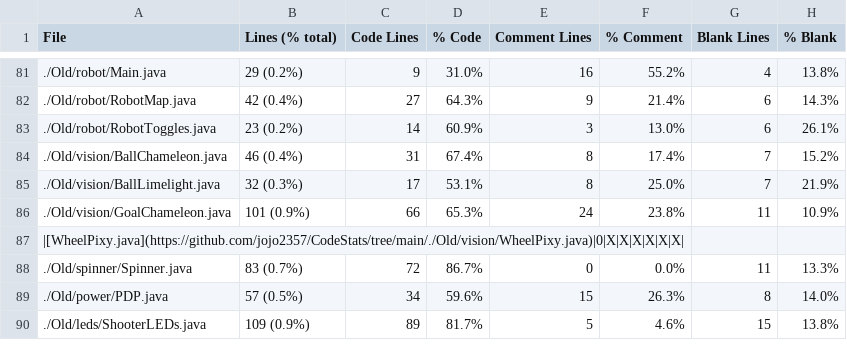
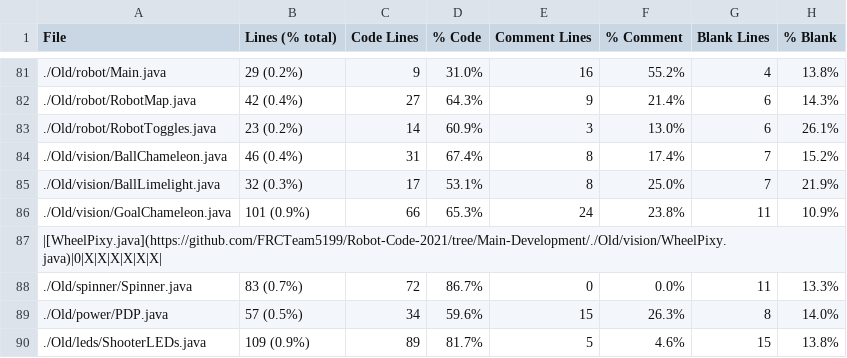
Before and after one commit to FRCTeam5199/Robot-Code-2021, a CSV file: Statistic.csv, drawn as a sheet; only a part is shown, gaps mark what is left out.

```diff
--- a/Statistic.csv
+++ b/Statistic.csv
@@ -86,3 +86,3 @@ File,Lines (% total),Code Lines,% Code,Comment Lines,% Comment,Blank Lines,% Bla
 ./Old/vision/GoalChameleon.java,101 (0.9%),66,65.3%,24,23.8%,11,10.9%
-|[WheelPixy.java](https://github.com/jojo2357/CodeStats/tree/main/./Old/vision/WheelPixy.java)|0|X|X|X|X|X|X|
+|[WheelPixy.java](https://github.com/FRCTeam5199/Robot-Code-2021/tree/Main-Development/./Old/vision/WheelPixy.java)|0|X|X|X|X|X|X|
 ./Old/spinner/Spinner.java,83 (0.7%),72,86.7%,0,0.0%,11,13.3%
```
Also changed, not shown: 16 other files.
